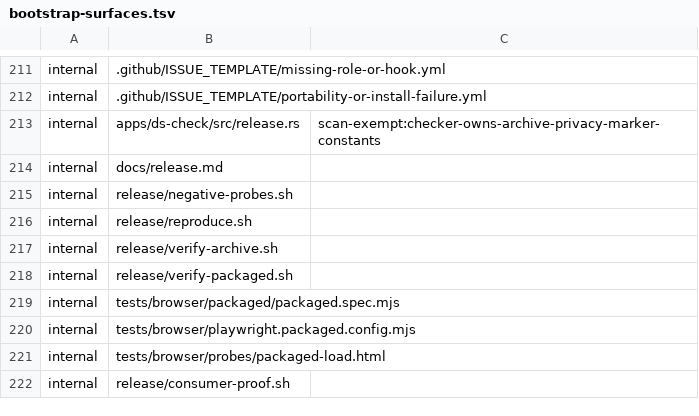
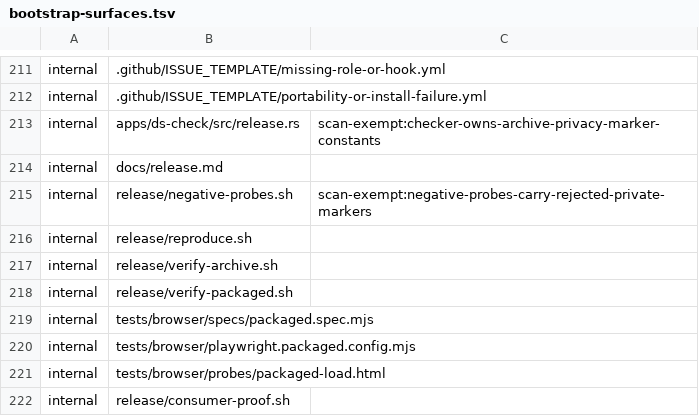
Before and after one commit to luckgrid/design-system, a TSV file: bootstrap-surfaces.tsv, drawn as a sheet; only a part is shown, gaps mark what is left out.

```diff
--- a/bootstrap-surfaces.tsv
+++ b/bootstrap-surfaces.tsv
@@ -214,3 +214,3 @@ internal	apps/ds-check/src/release.rs	scan-exempt:checker-owns-archive-privacy-m
 internal	docs/release.md
-internal	release/negative-probes.sh
+internal	release/negative-probes.sh	scan-exempt:negative-probes-carry-rejected-private-markers
 internal	release/reproduce.sh
@@ -218,3 +218,3 @@ internal	release/verify-archive.sh
 internal	release/verify-packaged.sh
-internal	tests/browser/packaged/packaged.spec.mjs
+internal	tests/browser/specs/packaged.spec.mjs
 internal	tests/browser/playwright.packaged.config.mjs
```
Also changed, not shown: 17 other files.
